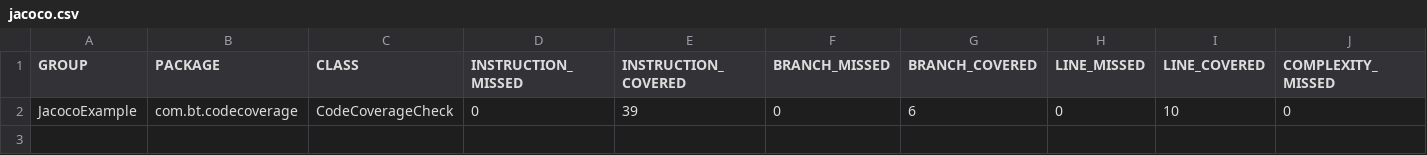
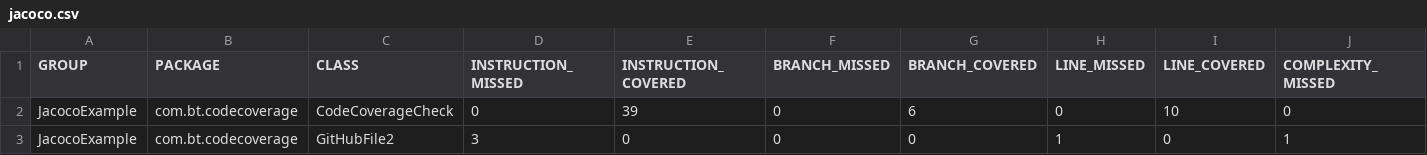
Before and after one commit to errsrini1002/JacocoExample, a CSV file: target/site/jacoco/jacoco.csv, drawn as a sheet; only a part is shown; rows hold the shown columns only; the diff names each change by its address in the sheet, - before the commit and + after, or states it on an @@ line.

```diff
--- a/target/site/jacoco/jacoco.csv
+++ b/target/site/jacoco/jacoco.csv
+row 3: JacocoExample | com.bt.codecoverage | GitHubFile2 | 3 | 0 | 0 | 0 | 1 | 0 | 1
```
Also changed, not shown: 16 other files.
